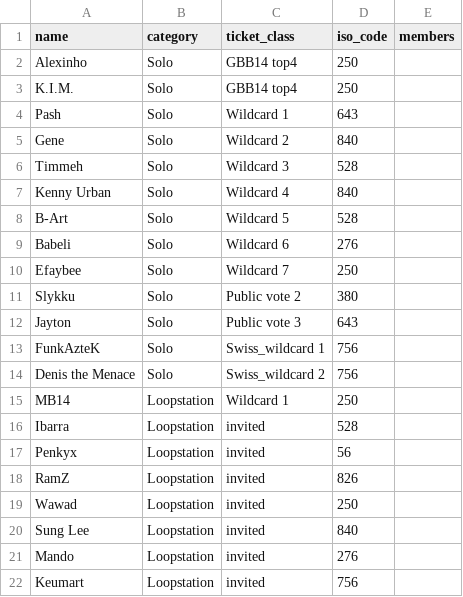
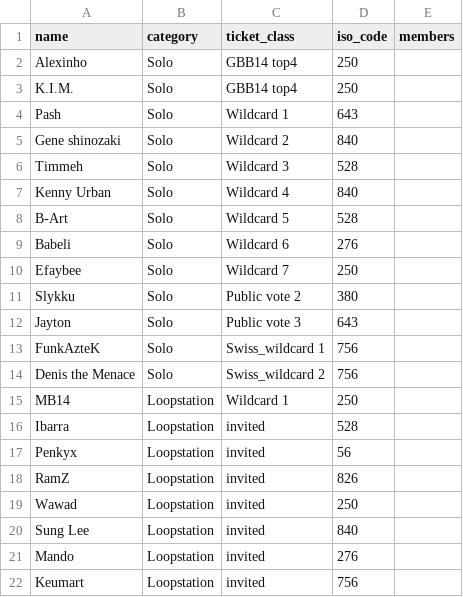
Before and after one commit to shumizu418128/gbbinfo2.0, a CSV file: app/database/participants/2015.csv, drawn as a sheet.

```diff
--- a/app/database/participants/2015.csv
+++ b/app/database/participants/2015.csv
@@ -4,3 +4,3 @@ K.I.M.,Solo,GBB14 top4,250
 Pash,Solo,Wildcard 1,643
-Gene,Solo,Wildcard 2,840
+Gene shinozaki,Solo,Wildcard 2,840
 Timmeh,Solo,Wildcard 3,528
```
Also changed, not shown: app/database/participants/2016.csv.
